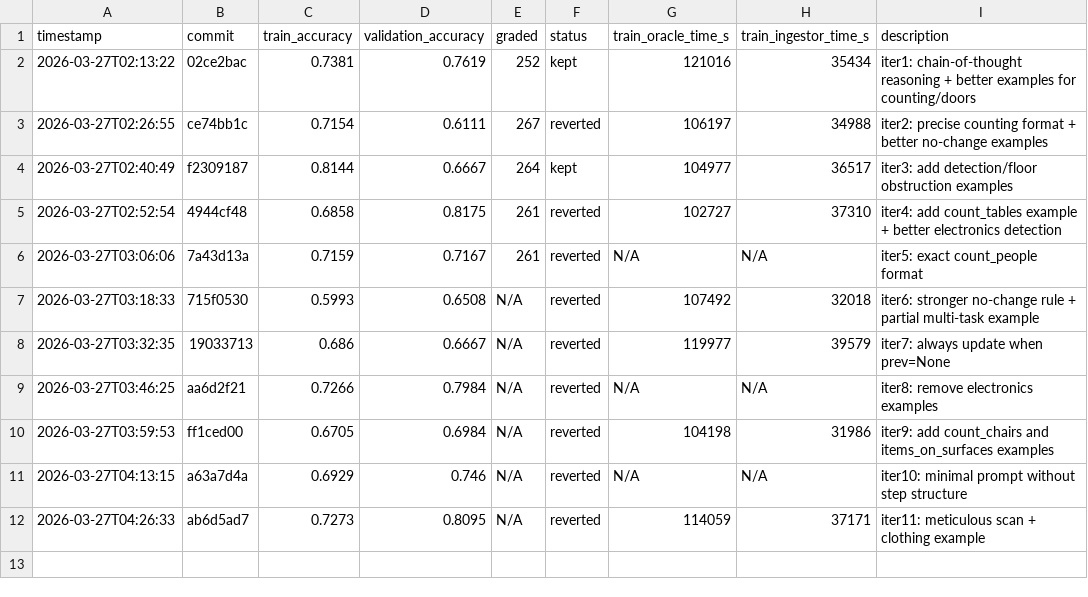
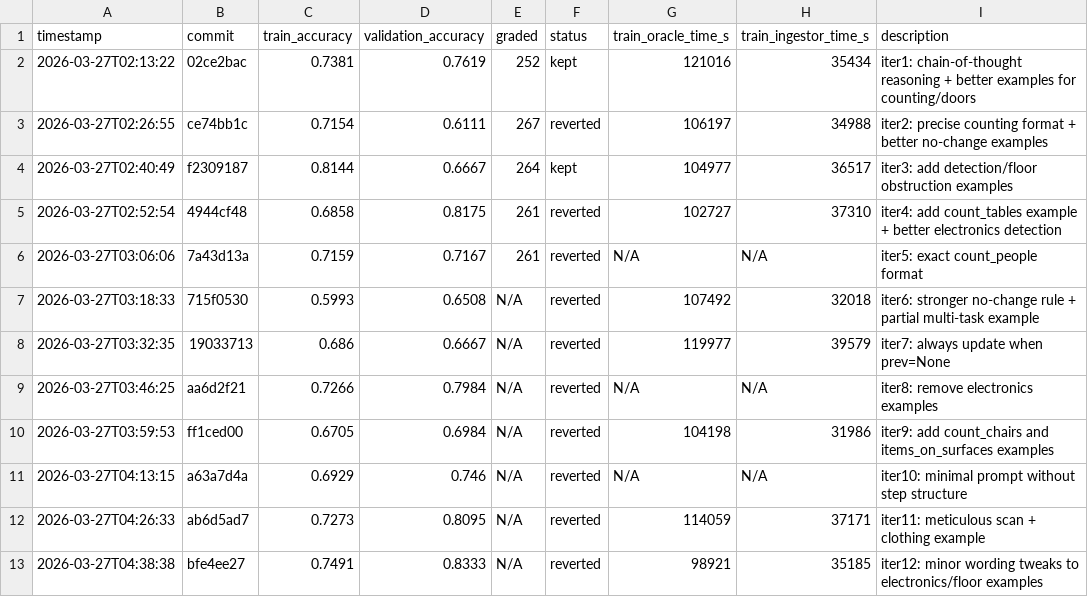
Before and after one commit to Clamepending/videomemory, a TSV file: prompt_hustle/results/results.tsv, drawn as a sheet; the diff names each change by its address in the sheet, - before the commit and + after, or states it on an @@ line.

Commit message:
log: iteration 12 results (train=0.7491, reverted)

```diff
--- a/prompt_hustle/results/results.tsv
+++ b/prompt_hustle/results/results.tsv
+row 13: 2026-03-27T04:38:38 | bfe4ee27 | 0.7491 | 0.8333 | N/A | reverted | 98921 | 35185 | iter12: minor wording tweaks to electronics/floor examples
```
